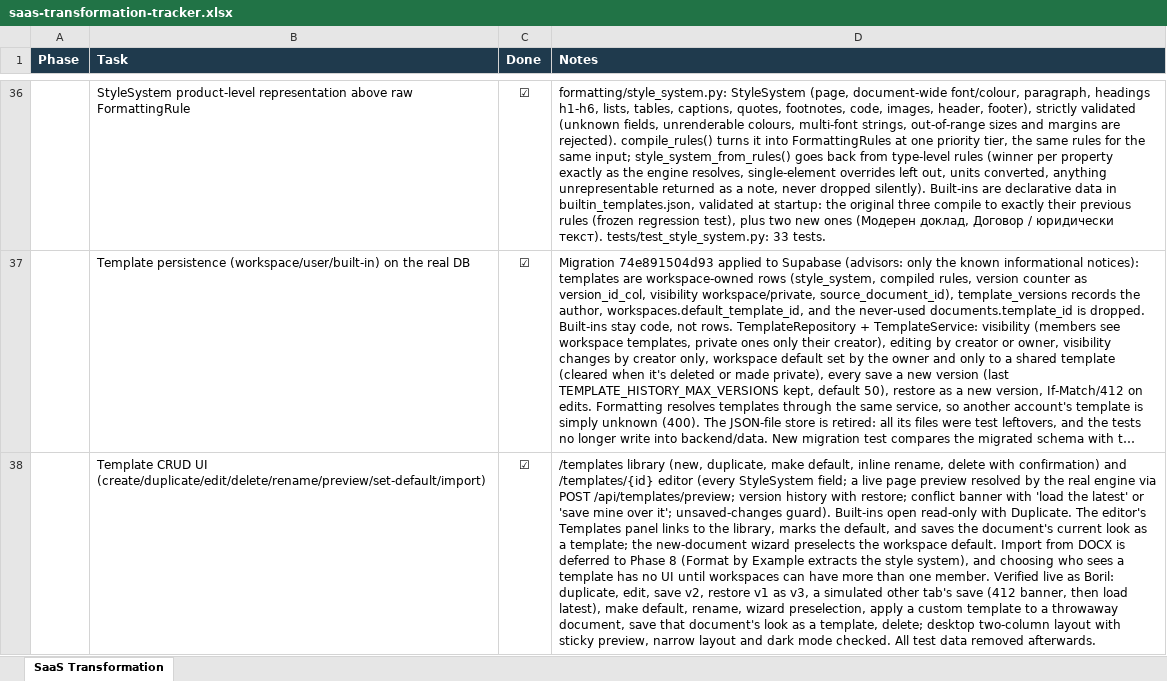
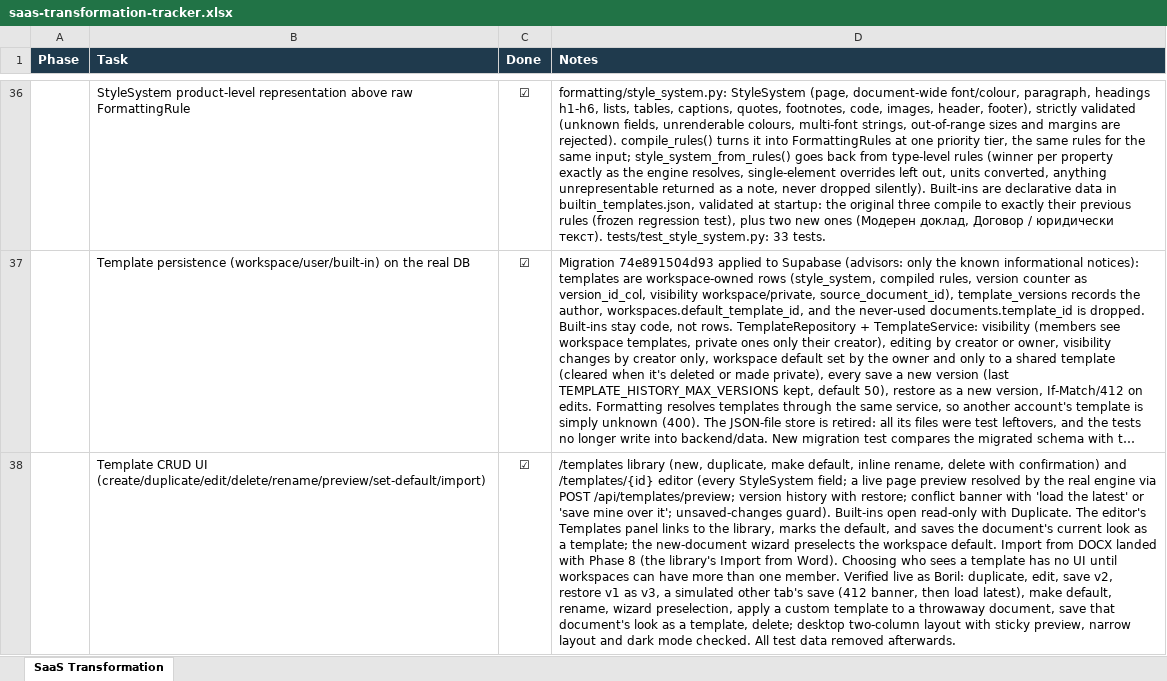
Before and after one commit to Drajeto07/claude, an Excel workbook: saas-transformation-tracker.xlsx, sheet SaaS Transformation, drawn as a sheet; only a part is shown, gaps mark what is left out; long unchanged cells end in …; values as stored, in another font and other column widths than the file's, no borders; the diff covers the shown part only; the diff names each change by its address in the sheet, - before the commit and + after, or states it on an @@ line.

```diff
--- a/saas-transformation-tracker.xlsx (sheet SaaS Transformation)
+++ b/saas-transformation-tracker.xlsx (sheet SaaS Transformation)
-D38 (Notes): …from DOCX is deferred to Phase 8 (Format by Example extracts the style system), and choosing who sees…
+D38 (Notes): …from DOCX landed with Phase 8 (the library's Import from Word). Choosing who sees…
```
Also changed, not shown: 6 edited cells elsewhere in this sheet, 17 other files.
